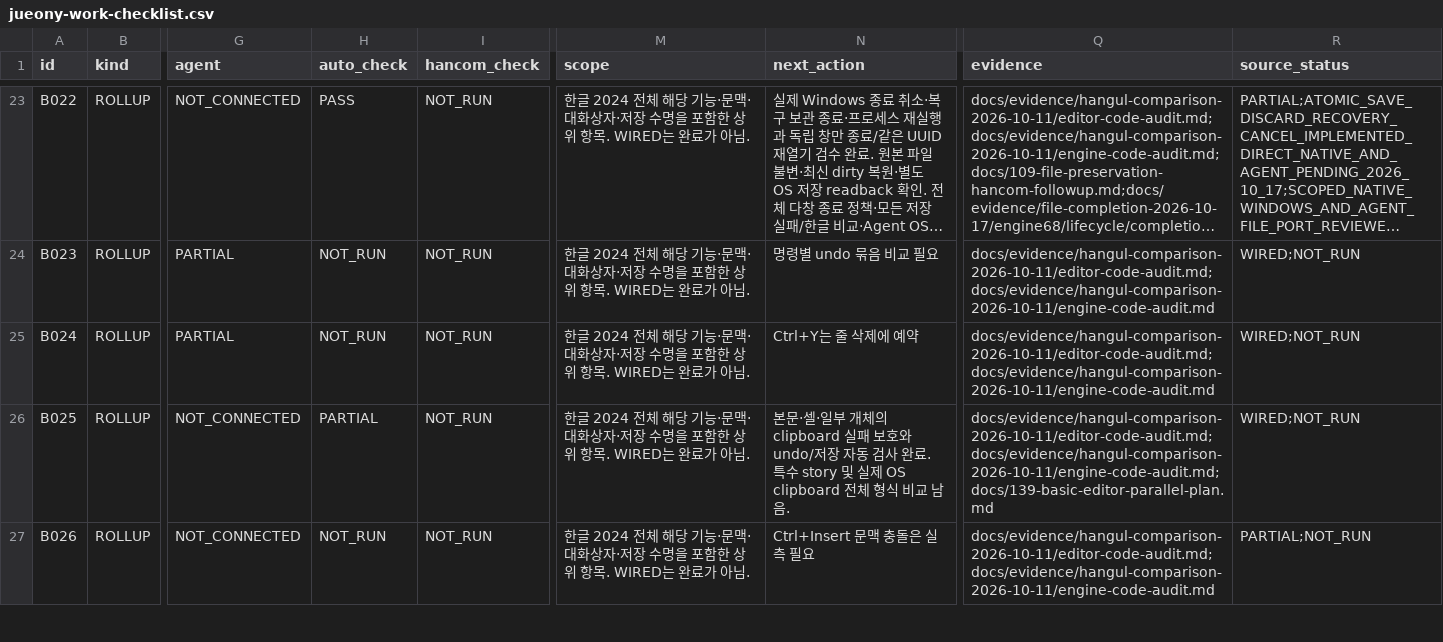
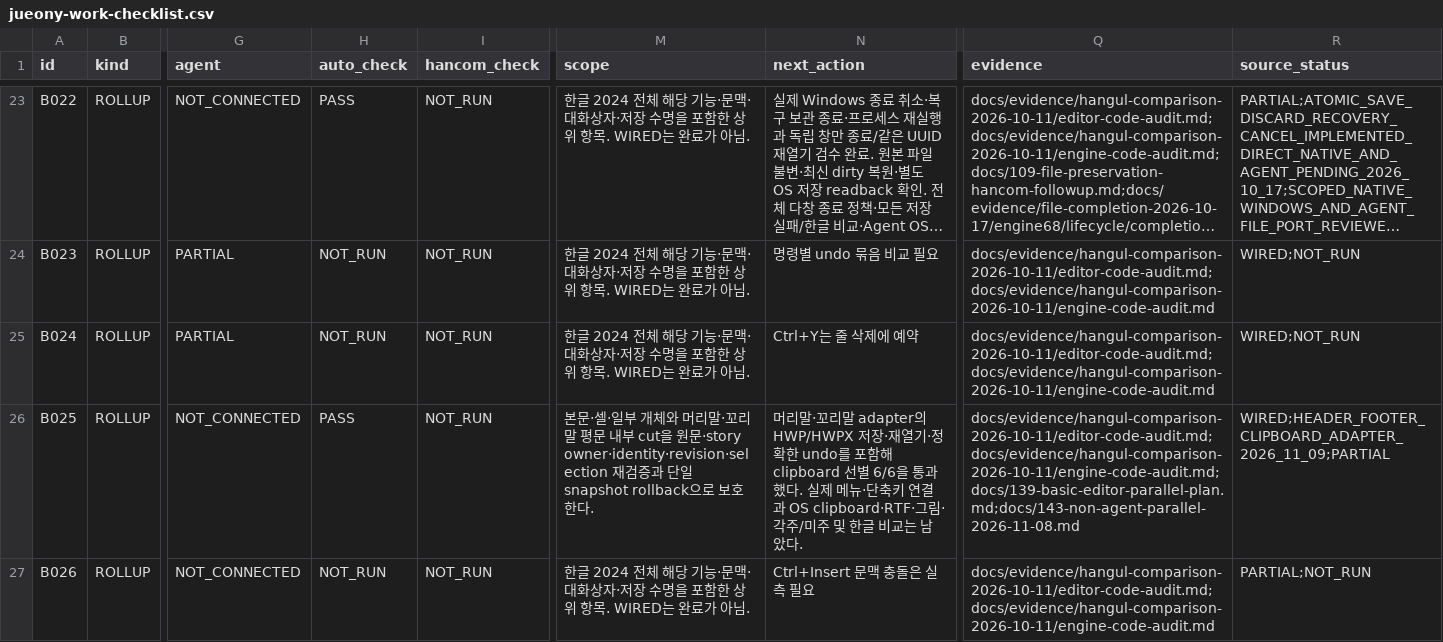
Before and after one commit to jjome/jueony, a CSV file: docs/jueony-work-checklist.csv, drawn as a sheet; only a part is shown, gaps mark what is left out; long unchanged cells end in …; the diff covers the shown part only; the diff names each change by its address in the sheet, - before the commit and + after, or states it on an @@ line.

Commit message:
docs(editor): record chart clipboard and shortcut progress

```diff
--- a/docs/jueony-work-checklist.csv
+++ b/docs/jueony-work-checklist.csv
-H26 (auto_check): PARTIAL
+H26 (auto_check): PASS
-M26 (scope): 한글 2024 전체 해당 기능·문맥·대화상자·저장 수명을 포함한 상위 항목. WIRED는 완료가 아님.
+M26 (scope): 본문·셀·일부 개체와 머리말·꼬리말 평문 내부 cut을 원문·story owner·identity·revision·selection 재검증과 단일 snapshot rollback으로 보호한다.
-N26 (next_action): 본문·셀·일부 개체의 clipboard 실패 보호와 undo/저장 자동 검사 완료. 특수 story 및 실제 OS clipboard 전체 형식 비교 남음.
+N26 (next_action): 머리말·꼬리말 adapter의 HWP/HWPX 저장·재열기·정확한 undo를 포함해 clipboard 선별 6/6을 통과했다. 실제 메뉴·단축키 연결과 OS clipboard·RTF·그림·각주/미주 및 한글 비교는 남았다.
-Q26 (evidence): docs/evidence/hangul-comparison-2026-10-11/editor-code-audit.md; docs/evidence/hangul-comparison-2026-10-11/engine-code-audit.md;docs/139-basic-editor-parallel-plan.md
+Q26 (evidence): docs/evidence/hangul-comparison-2026-10-11/editor-code-audit.md; docs/evidence/hangul-comparison-2026-10-11/engine-code-audit.md;docs/139-basic-editor-parallel-plan.md;docs/143-non-agent-parallel-2026-11-08.md
-R26 (source_status): WIRED;NOT_RUN
+R26 (source_status): WIRED;HEADER_FOOTER_CLIPBOARD_ADAPTER_2026_11_09;PARTIAL
```
Also changed, not shown: 14 edited cells elsewhere in this file, 7 other files.
